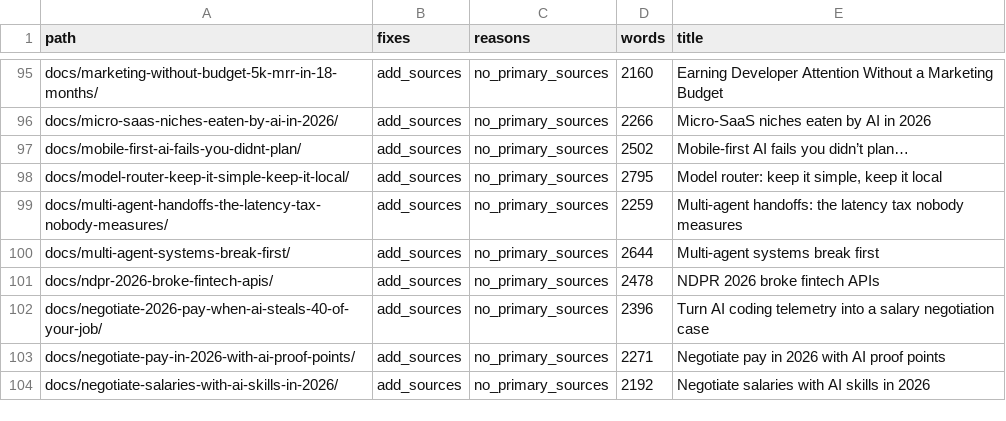
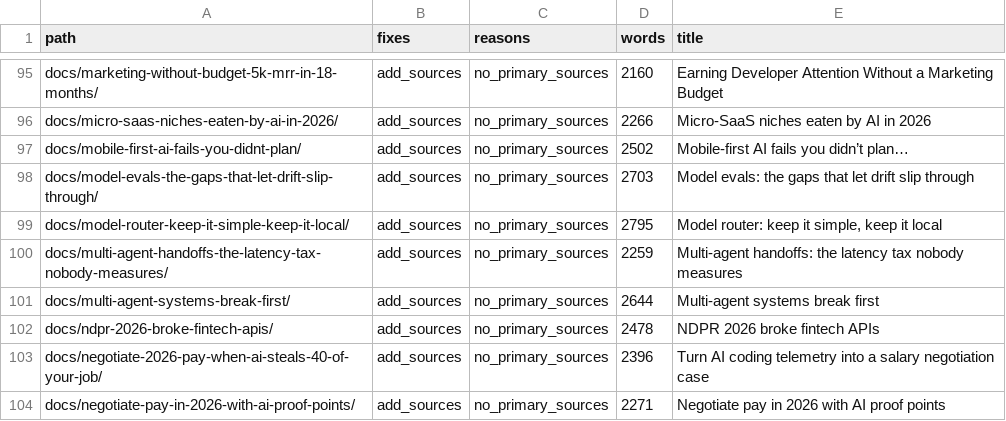
Before and after one commit to kubaik/kubaik.github.io, a CSV file: triage_final/improve.csv, drawn as a sheet; only a part is shown, gaps mark what is left out; the shorter side is filled out with more unchanged rows.

```diff
--- a/triage_final/improve.csv
+++ b/triage_final/improve.csv
@@ -97,2 +97,3 @@ docs/micro-saas-niches-eaten-by-ai-in-2026/,add_sources,no_primary_sources,2266,
 docs/mobile-first-ai-fails-you-didnt-plan/,add_sources,no_primary_sources,2502,Mobile-first AI fails you didn’t plan…
+docs/model-evals-the-gaps-that-let-drift-slip-through/,add_sources,no_primary_sources,2703,Model evals: the gaps that let drift slip through
 docs/model-router-keep-it-simple-keep-it-local/,add_sources,no_primary_sources,2795,"Model router: keep it simple, keep it local"
```
Also changed, not shown: quality_report_full.csv, triage_report/verdicts.csv, 51 other files.
